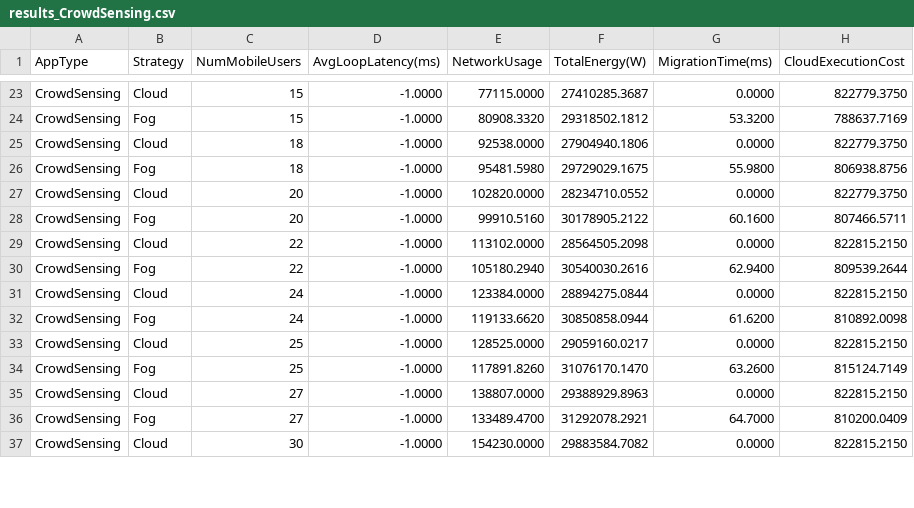
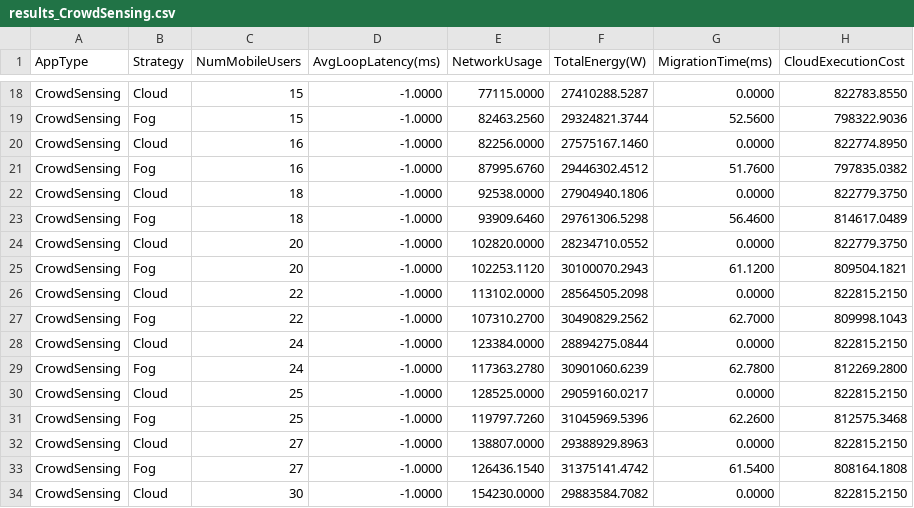
Before and after one commit to chmieladr/iFogSim, a CSV file: results/results_CrowdSensing.csv, drawn as a sheet; only a part is shown, gaps mark what is left out; addresses are those after the commit; the diff covers the shown part only; the diff names each change by its address in the sheet, - before the commit and + after, or states it on an @@ line.

```diff
--- a/results/results_CrowdSensing.csv
+++ b/results/results_CrowdSensing.csv
-F18 (TotalEnergy(W)): 27410285.3687
+F18 (TotalEnergy(W)): 27410288.5287
-H18 (CloudExecutionCost): 822779.3750
+H18 (CloudExecutionCost): 822783.8550
-E19 (NetworkUsage): 80908.3320
+E19 (NetworkUsage): 82463.2560
-F19 (TotalEnergy(W)): 29318502.1812
+F19 (TotalEnergy(W)): 29324821.3744
-G19 (MigrationTime(ms)): 53.3200
+G19 (MigrationTime(ms)): 52.5600
-H19 (CloudExecutionCost): 788637.7169
+H19 (CloudExecutionCost): 798322.9036
+row 20: CrowdSensing | Cloud | 16 | -1.0000 | 82256.0000 | 27575167.1460 | 0.0000 | 822774.8950
+row 21: CrowdSensing | Fog | 16 | -1.0000 | 87995.6760 | 29446302.4512 | 51.7600 | 797835.0382
-E23 (NetworkUsage): 95481.5980
+E23 (NetworkUsage): 93909.6460
-F23 (TotalEnergy(W)): 29729029.1675
+F23 (TotalEnergy(W)): 29761306.5298
-G23 (MigrationTime(ms)): 55.9800
+G23 (MigrationTime(ms)): 56.4600
-H23 (CloudExecutionCost): 806938.8756
+H23 (CloudExecutionCost): 814617.0489
-E25 (NetworkUsage): 99910.5160
+E25 (NetworkUsage): 102253.1120
-F25 (TotalEnergy(W)): 30178905.2122
+F25 (TotalEnergy(W)): 30100070.2943
-G25 (MigrationTime(ms)): 60.1600
+G25 (MigrationTime(ms)): 61.1200
-H25 (CloudExecutionCost): 807466.5711
+H25 (CloudExecutionCost): 809504.1821
-E27 (NetworkUsage): 105180.2940
+E27 (NetworkUsage): 107310.2700
-F27 (TotalEnergy(W)): 30540030.2616
+F27 (TotalEnergy(W)): 30490829.2562
-G27 (MigrationTime(ms)): 62.9400
+G27 (MigrationTime(ms)): 62.7000
-H27 (CloudExecutionCost): 809539.2644
+H27 (CloudExecutionCost): 809998.1043
-E29 (NetworkUsage): 119133.6620
+E29 (NetworkUsage): 117363.2780
-F29 (TotalEnergy(W)): 30850858.0944
+F29 (TotalEnergy(W)): 30901060.6239
-G29 (MigrationTime(ms)): 61.6200
+G29 (MigrationTime(ms)): 62.7800
-H29 (CloudExecutionCost): 810892.0098
+H29 (CloudExecutionCost): 812269.2800
-E31 (NetworkUsage): 117891.8260
+E31 (NetworkUsage): 119797.7260
-F31 (TotalEnergy(W)): 31076170.1470
+F31 (TotalEnergy(W)): 31045969.5396
-G31 (MigrationTime(ms)): 63.2600
+G31 (MigrationTime(ms)): 62.2600
-H31 (CloudExecutionCost): 815124.7149
+H31 (CloudExecutionCost): 812575.3468
-E33 (NetworkUsage): 133489.4700
+E33 (NetworkUsage): 126436.1540
-F33 (TotalEnergy(W)): 31292078.2921
+F33 (TotalEnergy(W)): 31375141.4742
-G33 (MigrationTime(ms)): 64.7000
+G33 (MigrationTime(ms)): 61.5400
-H33 (CloudExecutionCost): 810200.0409
+H33 (CloudExecutionCost): 808164.1808
```
Also changed, not shown: 5 removed rows and 102 edited cells elsewhere in this file, results/results_DCNS.csv, 21 other files.
